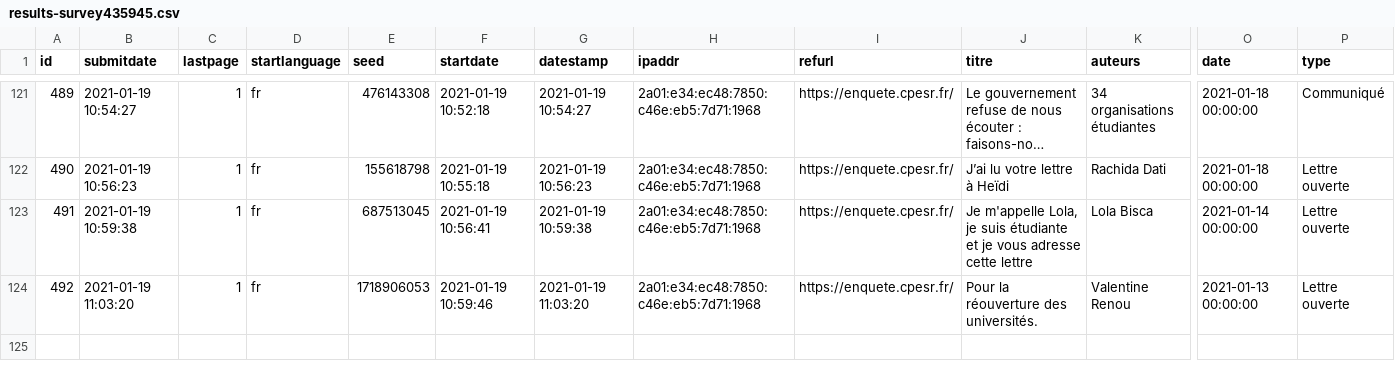
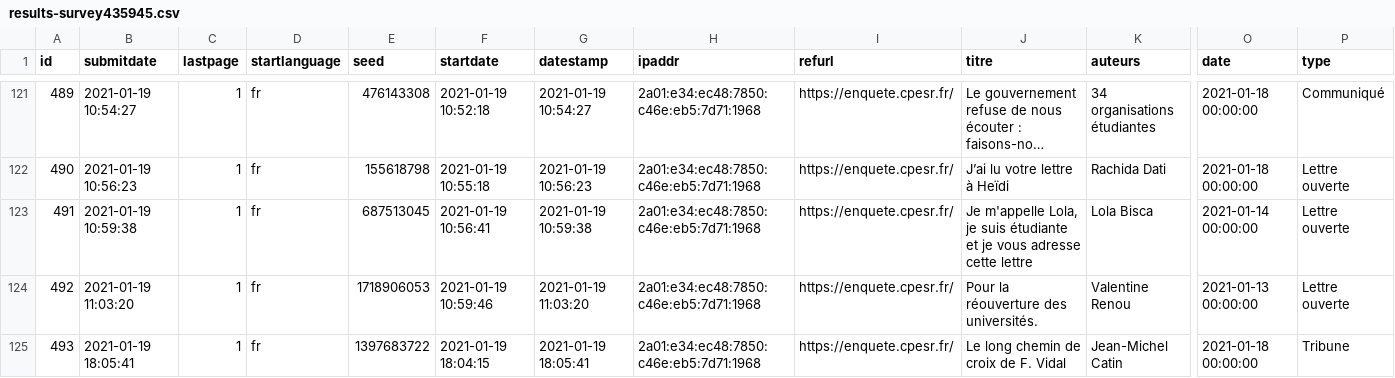
Before and after one commit to cpesr/veilleESR-tribunes, a CSV file: results-survey435945.csv, drawn as a sheet; only a part is shown, gaps mark what is left out; long unchanged cells end in …; rows hold the shown columns only; the diff names each change by its address in the sheet, - before the commit and + after, or states it on an @@ line.

```diff
--- a/results-survey435945.csv
+++ b/results-survey435945.csv
+row 125: 493 | 2021-01-19 18:05:41 | 1 | fr | 1397683722 | 2021-01-19 18:04:15 | 2021-01-19 18:05:41 | 2a01:e34:ec48:7850:c46e:eb5:7d71:1968 | https://enquete.cpesr.fr/ | Le long chemin de croix de F. Vidal | Jean-Michel Catin | 2021-01-18 00:00:00 | Tribune
```
Also changed, not shown: 2 other files.
